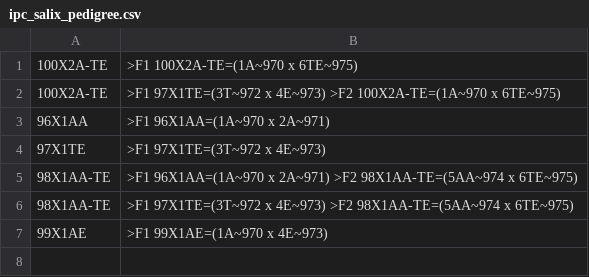
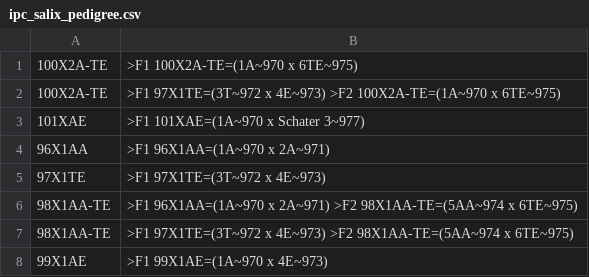
Before and after one commit to pmcgover/24dev-demo, a CSV file: 24dev-demo/apps/ipc/csv/ipc_salix_pedigree.csv, drawn as a sheet.

```diff
--- a/24dev-demo/apps/ipc/csv/ipc_salix_pedigree.csv
+++ b/24dev-demo/apps/ipc/csv/ipc_salix_pedigree.csv
@@ -2,2 +2,3 @@
  100X2A-TE  | >F1 97X1TE=(3T~972 x 4E~973) >F2 100X2A-TE=(1A~970 x 6TE~975)
+ 101XAE     | >F1 101XAE=(1A~970 x Schater 3~977)
  96X1AA     | >F1 96X1AA=(1A~970 x 2A~971)
```
Also changed, not shown: 24dev-demo/apps/ipc/csv/ipc_salix_family.csv, 24dev-demo/apps/regressionTester/output/regressionTestSummary.csv, 27 other files.
